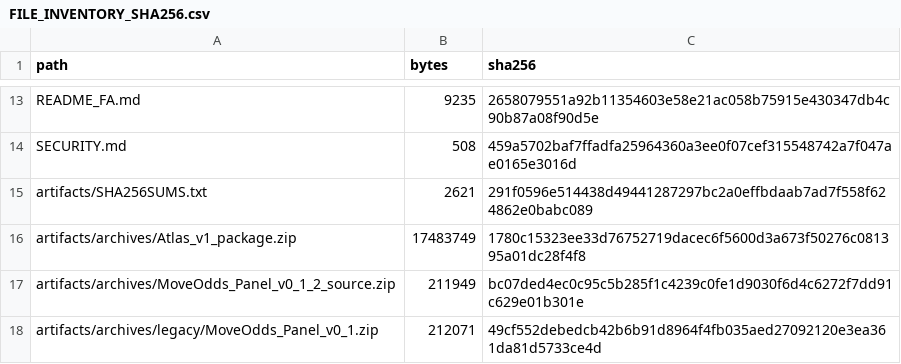
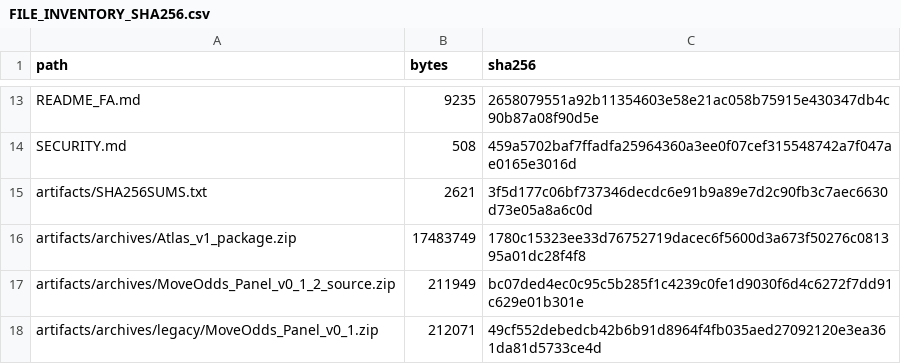
Before and after one commit to aminshahsaheb/btc-signal-lab, a CSV file: docs/FILE_INVENTORY_SHA256.csv, drawn as a sheet; only a part is shown, gaps mark what is left out; the diff covers the shown part only.

```diff
--- a/docs/FILE_INVENTORY_SHA256.csv
+++ b/docs/FILE_INVENTORY_SHA256.csv
@@ -14,3 +14,3 @@ README_FA.md,9235,2658079551a92b11354603e58e21ac058b75915e430347db4c90b87a08f90d
 SECURITY.md,508,459a5702baf7ffadfa25964360a3ee0f07cef315548742a7f047ae0165e3016d
-artifacts/SHA256SUMS.txt,2621,291f0596e514438d49441287297bc2a0effbdaab7ad7f558f624862e0babc089
+artifacts/SHA256SUMS.txt,2621,3f5d177c06bf737346decdc6e91b9a89e7d2c90fb3c7aec6630d73e05a8a6c0d
 artifacts/archives/Atlas_v1_package.zip,17483749,1780c15323ee33d76752719dacec6f5600d3a673f50276c081395a01dc28f4f8
```
Also changed, not shown: 25 edited cells elsewhere in this file, 14 other files.
